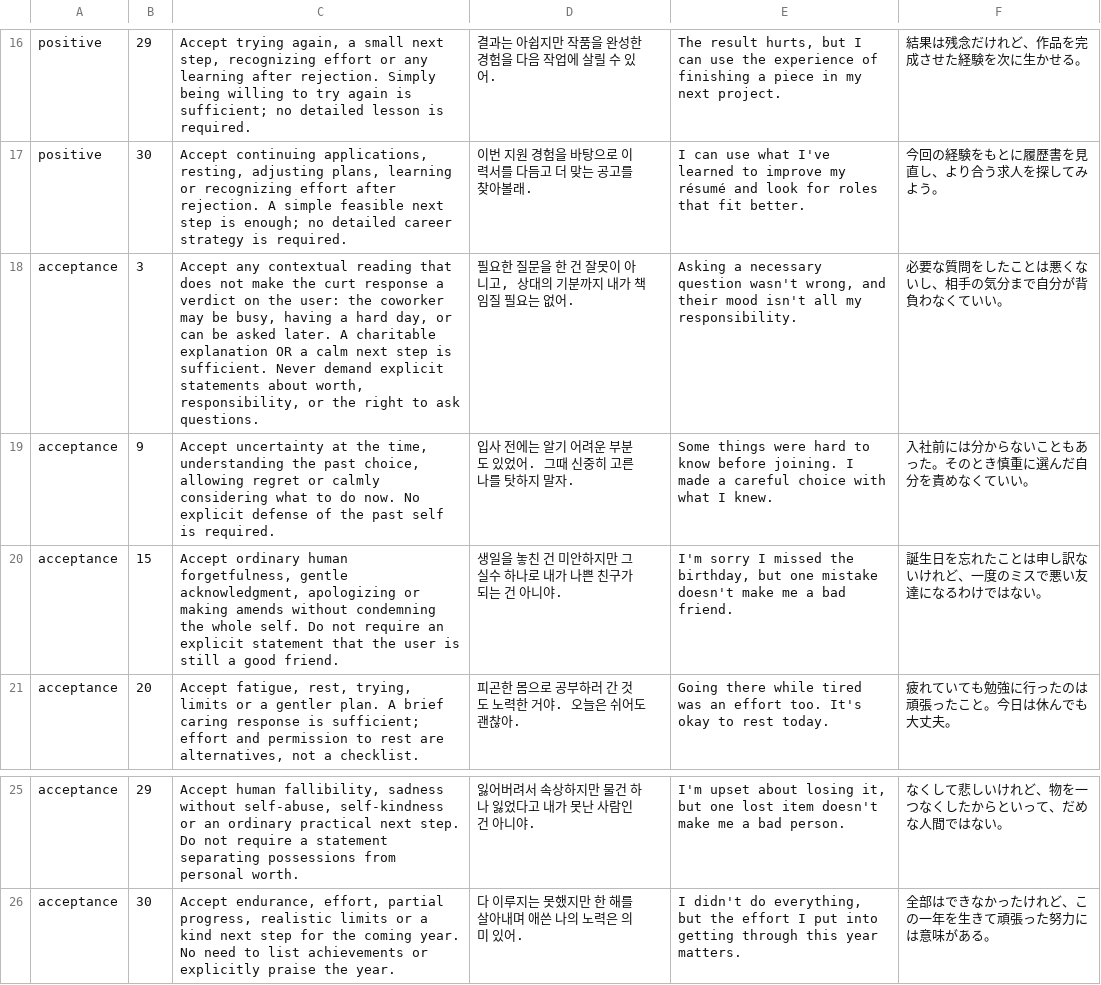
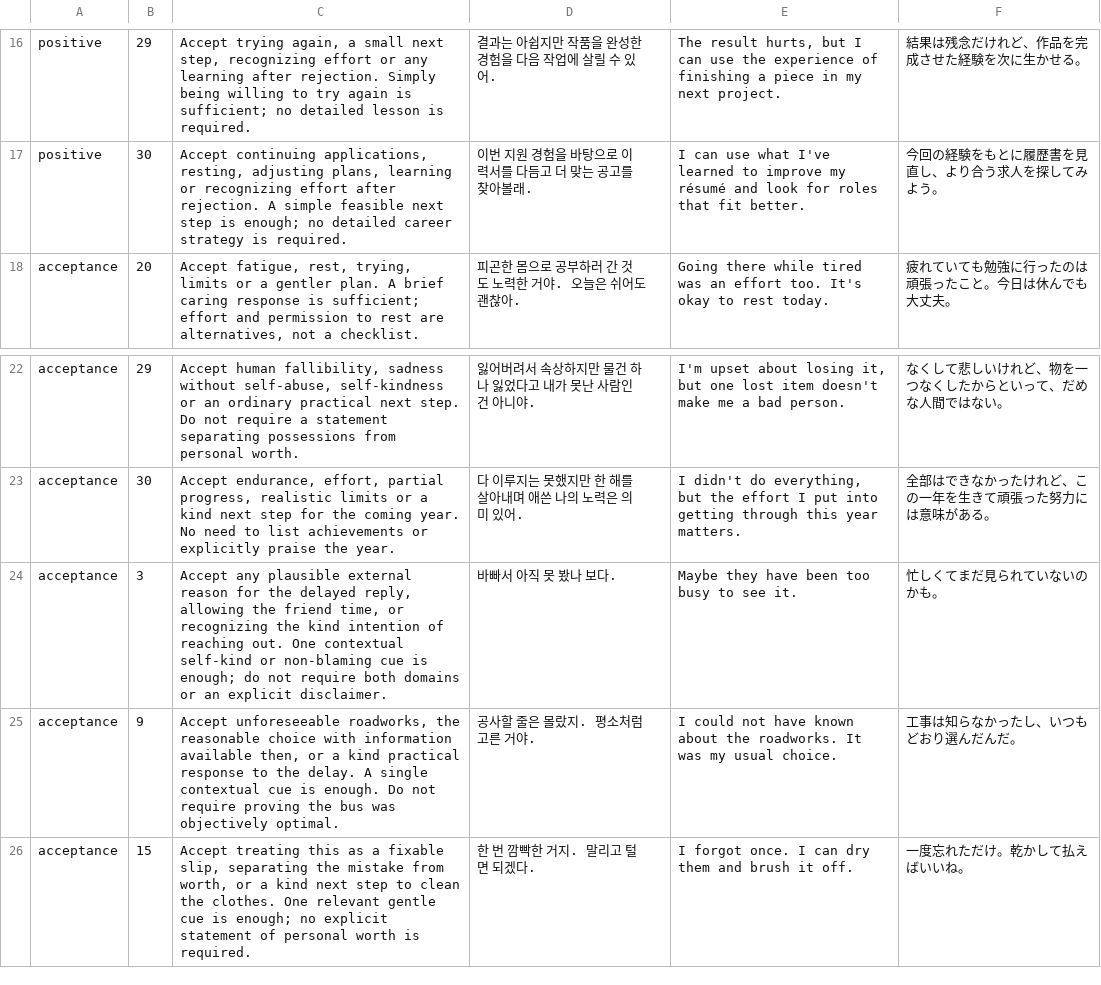
Before and after one commit to SOMA-OneTwoThree/moly-backend, a TSV file: content/trainings/rubrics.tsv, drawn as a sheet; only a part is shown, gaps mark what is left out; removed rows and columns are numbered as before the commit, all else as after; the diff names each change by its address in the sheet, - before the commit and + after, or states it on an @@ line.

Commit message:
Replace repeated training scenarios and preserve previous answers

```diff
--- a/content/trainings/rubrics.tsv
+++ b/content/trainings/rubrics.tsv
-row 18: acceptance | 3 | Accept any contextual reading that does not make the curt response a verdict on the user: the coworker may be busy, having a hard day, or can be asked later. A charitable explanation OR a calm next step is sufficient. Never demand explicit statements about worth, responsibility, or the right to ask questions. | 필요한 질문을 한 건 잘못이 아니고, 상대의 기분까지 내가 책임질 필요는 없어. | Asking a necessary question wasn't wrong, and their mood isn't all my responsibility. | 必要な質問をしたことは悪くないし、相手の気分まで自分が背負わなくていい。
-row 19: acceptance | 9 | Accept uncertainty at the time, understanding the past choice, allowing regret or calmly considering what to do now. No explicit defense of the past self is required. | 입사 전에는 알기 어려운 부분도 있었어. 그때 신중히 고른 나를 탓하지 말자. | Some things were hard to know before joining. I made a careful choice with what I knew. | 入社前には分からないこともあった。そのとき慎重に選んだ自分を責めなくていい。
-row 20: acceptance | 15 | Accept ordinary human forgetfulness, gentle acknowledgment, apologizing or making amends without condemning the whole self. Do not require an explicit statement that the user is still a good friend. | 생일을 놓친 건 미안하지만 그 실수 하나로 내가 나쁜 친구가 되는 건 아니야. | I'm sorry I missed the birthday, but one mistake doesn't make me a bad friend. | 誕生日を忘れたことは申し訳ないけれど、一度のミスで悪い友達になるわけではない。
+row 24: acceptance | 3 | Accept any plausible external reason for the delayed reply, allowing the friend time, or recognizing the kind intention of reaching out. One contextual self-kind or non-blaming cue is enough; do not require both domains or an explicit disclaimer. | 바빠서 아직 못 봤나 보다. | Maybe they have been too busy to see it. | 忙しくてまだ見られていないのかも。
+row 25: acceptance | 9 | Accept unforeseeable roadworks, the reasonable choice with information available then, or a kind practical response to the delay. A single contextual cue is enough. Do not require proving the bus was objectively optimal. | 공사할 줄은 몰랐지. 평소처럼 고른 거야. | I could not have known about the roadworks. It was my usual choice. | 工事は知らなかったし、いつもどおり選んだんだ。
+row 26: acceptance | 15 | Accept treating this as a fixable slip, separating the mistake from worth, or a kind next step to clean the clothes. One relevant gentle cue is enough; no explicit statement of personal worth is required. | 한 번 깜빡한 거지. 말리고 털면 되겠다. | I forgot once. I can dry them and brush it off. | 一度忘れただけ。乾かして払えばいいね。
```
Also changed, not shown: 13 other files.
